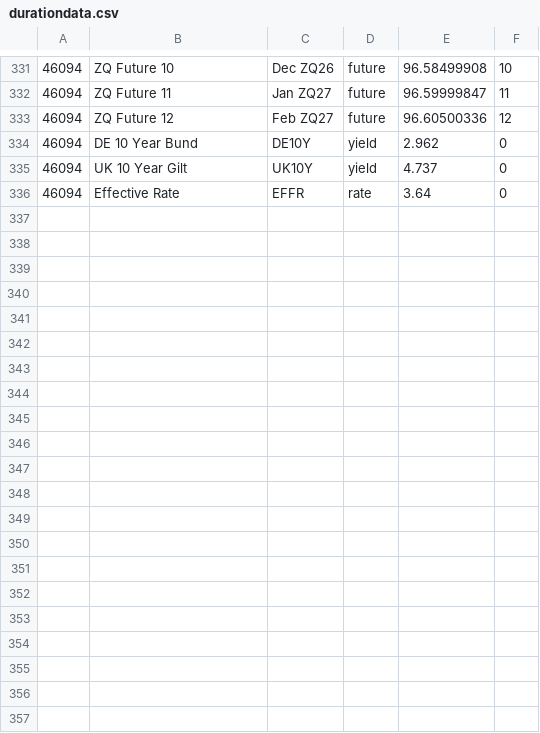
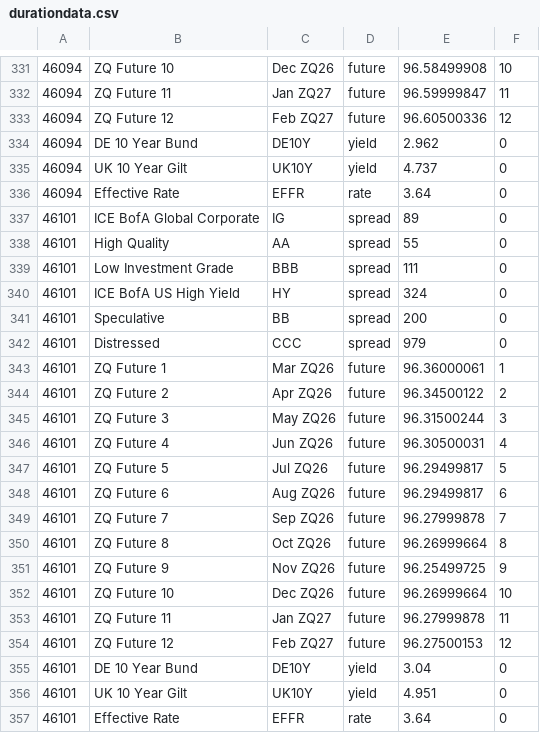
Before and after one commit to theodorhogan/website_portfolio, a CSV file: src/content/pricedatabase/durationdata.csv, drawn as a sheet; only a part is shown, gaps mark what is left out; the diff names each change by its address in the sheet, - before the commit and + after, or states it on an @@ line.

```diff
--- a/src/content/pricedatabase/durationdata.csv
+++ b/src/content/pricedatabase/durationdata.csv
+row 337: 46101 | ICE BofA Global Corporate | IG | spread | 89 | 0
+row 338: 46101 | High Quality | AA | spread | 55 | 0
+row 339: 46101 | Low Investment Grade | BBB | spread | 111 | 0
+row 340: 46101 | ICE BofA US High Yield | HY | spread | 324 | 0
+row 341: 46101 | Speculative | BB | spread | 200 | 0
+row 342: 46101 | Distressed | CCC | spread | 979 | 0
+row 343: 46101 | ZQ Future 1 | Mar ZQ26 | future | 96.36000061 | 1
+row 344: 46101 | ZQ Future 2 | Apr ZQ26 | future | 96.34500122 | 2
+row 345: 46101 | ZQ Future 3 | May ZQ26 | future | 96.31500244 | 3
+row 346: 46101 | ZQ Future 4 | Jun ZQ26 | future | 96.30500031 | 4
+row 347: 46101 | ZQ Future 5 | Jul ZQ26 | future | 96.29499817 | 5
+row 348: 46101 | ZQ Future 6 | Aug ZQ26 | future | 96.29499817 | 6
+row 349: 46101 | ZQ Future 7 | Sep ZQ26 | future | 96.27999878 | 7
+row 350: 46101 | ZQ Future 8 | Oct ZQ26 | future | 96.26999664 | 8
+row 351: 46101 | ZQ Future 9 | Nov ZQ26 | future | 96.25499725 | 9
+row 352: 46101 | ZQ Future 10 | Dec ZQ26 | future | 96.26999664 | 10
+row 353: 46101 | ZQ Future 11 | Jan ZQ27 | future | 96.27999878 | 11
+row 354: 46101 | ZQ Future 12 | Feb ZQ27 | future | 96.27500153 | 12
+row 355: 46101 | DE 10 Year Bund | DE10Y | yield | 3.04 | 0
+row 356: 46101 | UK 10 Year Gilt | UK10Y | yield | 4.951 | 0
+row 357: 46101 | Effective Rate | EFFR | rate | 3.64 | 0
```
Also changed, not shown: src/content/pricedatabase/daily-treasury-rates-2026.csv, src/content/pricedatabase/equitydata.csv, 2 other files.
